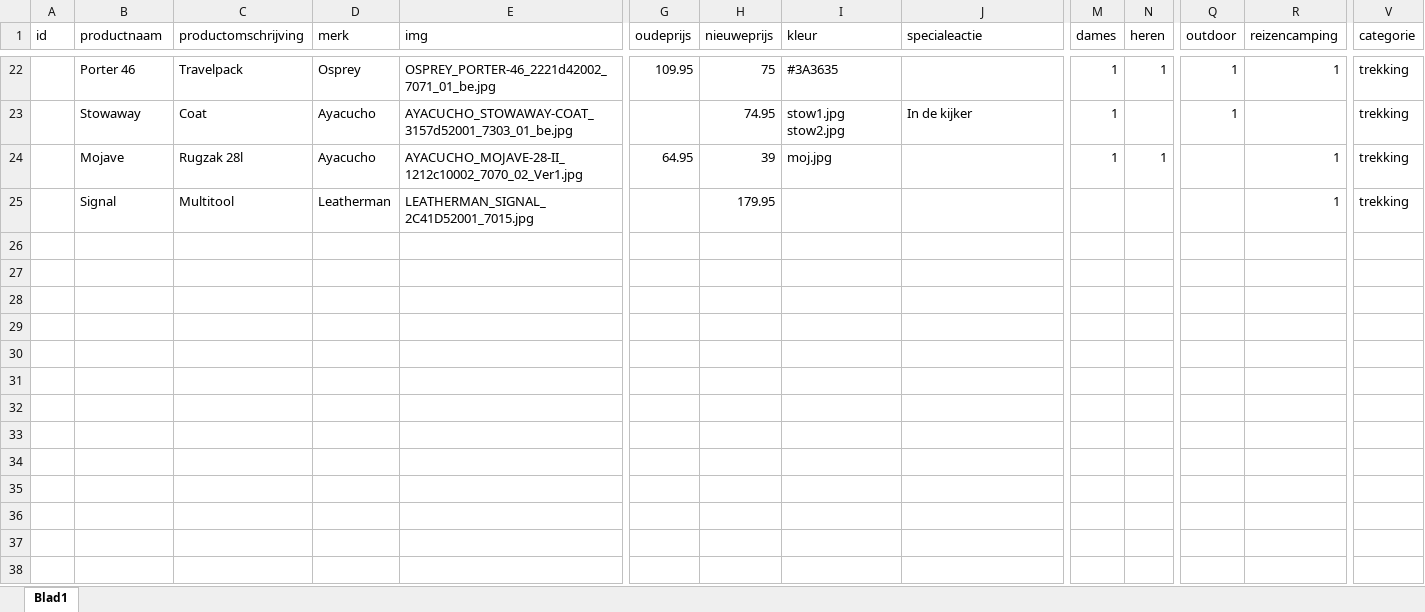
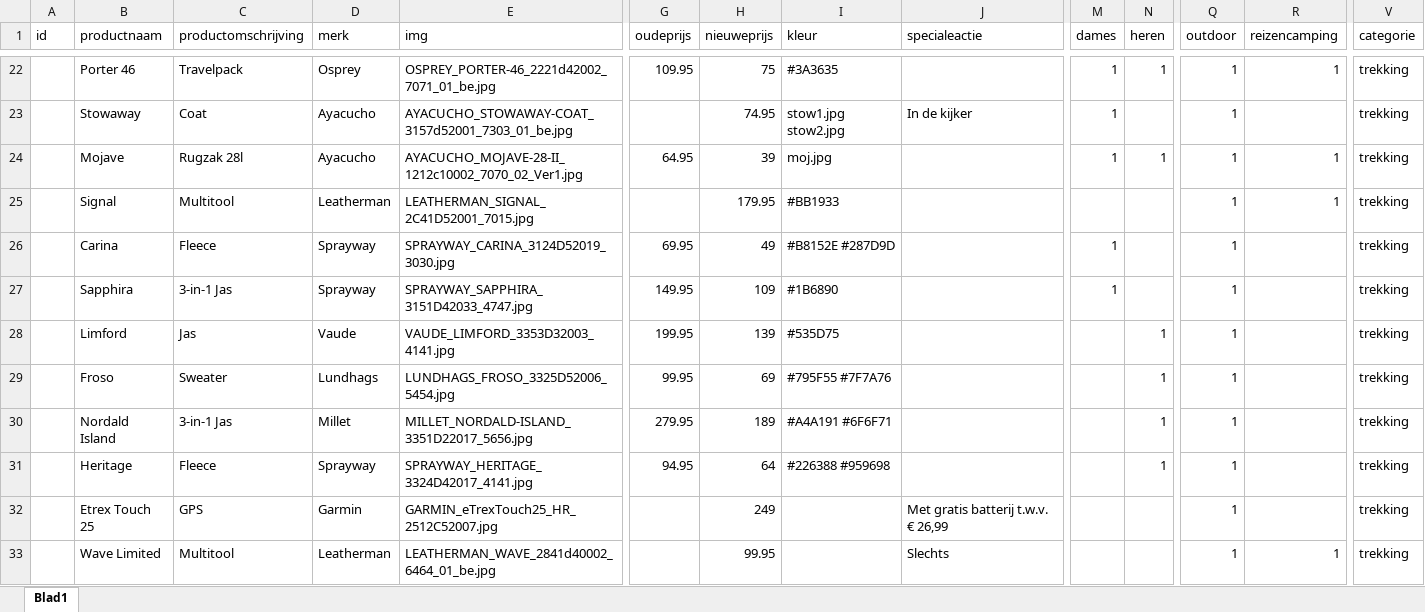
Before and after one commit to ASAdventure-web/LP_folder_1510, an Excel workbook: excel/producten.xlsx, sheet Blad1, drawn as a sheet; only a part is shown, gaps mark what is left out; values as stored, in another font and other column widths than the file's, no borders; rows hold the shown columns only; the diff covers the shown part only; the diff names each change by its address in the sheet, - before the commit and + after, or states it on an @@ line.

Commit message:
excell aangevuld + images bijgevoegd

```diff
--- a/excel/producten.xlsx (sheet Blad1)
+++ b/excel/producten.xlsx (sheet Blad1)
-Q24:Q25 (outdoor): (empty)
+Q24:Q25 (outdoor): 1
-I25 (kleur): (empty)
+I25 (kleur): #BB1933
+row 26:  | Carina | Fleece | Sprayway | SPRAYWAY_CARINA_3124D52019_3030.jpg | 69.95 | 49 | #B8152E #287D9D |  | 1 |  | 1 |  | trekking
+row 27:  | Sapphira | 3-in-1 Jas | Sprayway | SPRAYWAY_SAPPHIRA_3151D42033_4747.jpg | 149.95 | 109 | #1B6890 |  | 1 |  | 1 |  | trekking
+row 28:  | Limford | Jas | Vaude | VAUDE_LIMFORD_3353D32003_4141.jpg | 199.95 | 139 | #535D75 |  |  | 1 | 1 |  | trekking
+row 29:  | Froso | Sweater | Lundhags | LUNDHAGS_FROSO_3325D52006_5454.jpg | 99.95 | 69 | #795F55 #7F7A76 |  |  | 1 | 1 |  | trekking
+row 30:  | Nordald Island | 3-in-1 Jas | Millet | MILLET_NORDALD-ISLAND_3351D22017_5656.jpg | 279.95 | 189 | #A4A191 #6F6F71 |  |  | 1 | 1 |  | trekking
+row 31:  | Heritage | Fleece | Sprayway | SPRAYWAY_HERITAGE_3324D42017_4141.jpg | 94.95 | 64 | #226388 #959698 |  |  | 1 | 1 |  | trekking
+row 32:  | Etrex Touch 25 | GPS | Garmin | GARMIN_eTrexTouch25_HR_2512C52007.jpg |  | 249 |  | Met gratis batterij t.w.v. € 26,99 |  |  | 1 |  | trekking
+row 33:  | Wave Limited | Multitool | Leatherman | LEATHERMAN_WAVE_2841d40002_6464_01_be.jpg |  | 99.95 |  | Slechts |  |  | 1 | 1 | trekking
```
Also changed, not shown: 21 added rows elsewhere in this sheet, 2 other files.
